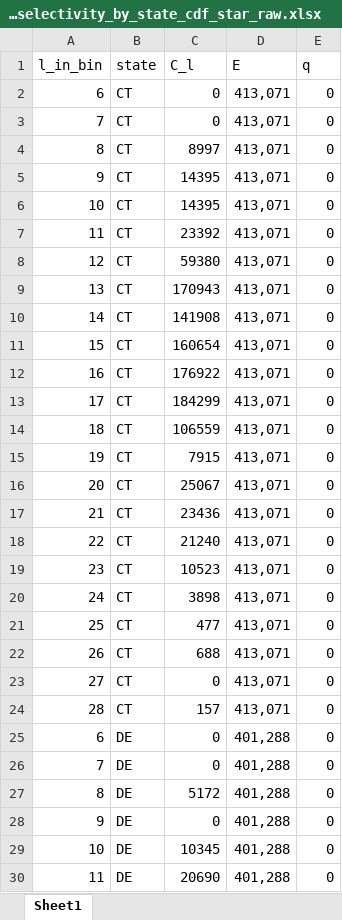
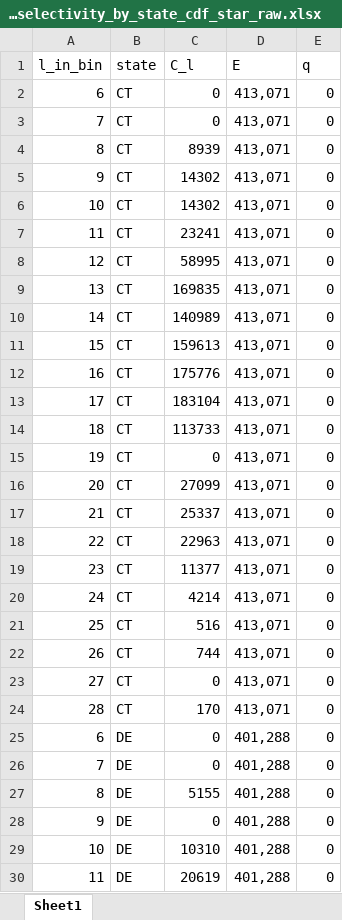
Before and after one commit to acarrharris/Rec.-deman-modelling, an Excel workbook: rec_selectivity_by_state_cdf_star_raw.xlsx, sheet Sheet1, drawn as a sheet; only a part is shown; values as stored, in another font and other column widths than the file's, no borders; the diff covers the shown part only; the diff names each change by its address in the sheet, - before the commit and + after, or states it on an @@ line.

Commit message:
Add files via upload

```diff
--- a/rec_selectivity_by_state_cdf_star_raw.xlsx (sheet Sheet1)
+++ b/rec_selectivity_by_state_cdf_star_raw.xlsx (sheet Sheet1)
-C4 (C_l): 8997
+C4 (C_l): 8939
-C5:C6 (C_l): 14395
+C5:C6 (C_l): 14302
-C7 (C_l): 23392
+C7 (C_l): 23241
-C8 (C_l): 59380
+C8 (C_l): 58995
-C9 (C_l): 170943
+C9 (C_l): 169835
-C10 (C_l): 141908
+C10 (C_l): 140989
-C11 (C_l): 160654
+C11 (C_l): 159613
-C12 (C_l): 176922
+C12 (C_l): 175776
-C13 (C_l): 184299
+C13 (C_l): 183104
-C14 (C_l): 106559
+C14 (C_l): 113733
-C15 (C_l): 7915
+C15 (C_l): 0
-C16 (C_l): 25067
+C16 (C_l): 27099
-C17 (C_l): 23436
+C17 (C_l): 25337
-C18 (C_l): 21240
+C18 (C_l): 22963
-C19 (C_l): 10523
+C19 (C_l): 11377
-C20 (C_l): 3898
+C20 (C_l): 4214
-C21 (C_l): 477
+C21 (C_l): 516
-C22 (C_l): 688
+C22 (C_l): 744
-C24 (C_l): 157
+C24 (C_l): 170
-C27 (C_l): 5172
+C27 (C_l): 5155
-C29 (C_l): 10345
+C29 (C_l): 10310
-C30 (C_l): 20690
+C30 (C_l): 20619
```
Also changed, not shown: 115 edited cells elsewhere in this sheet.
